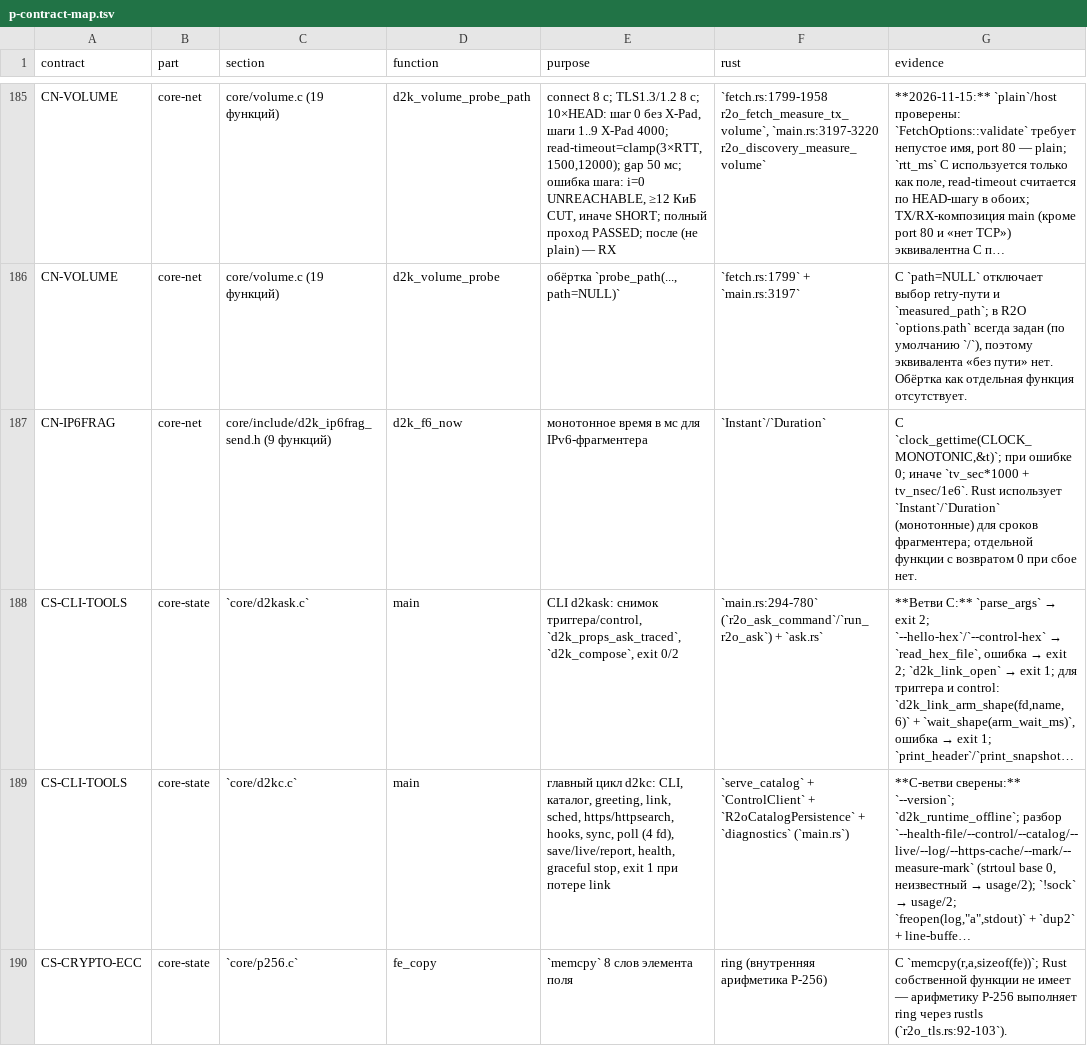
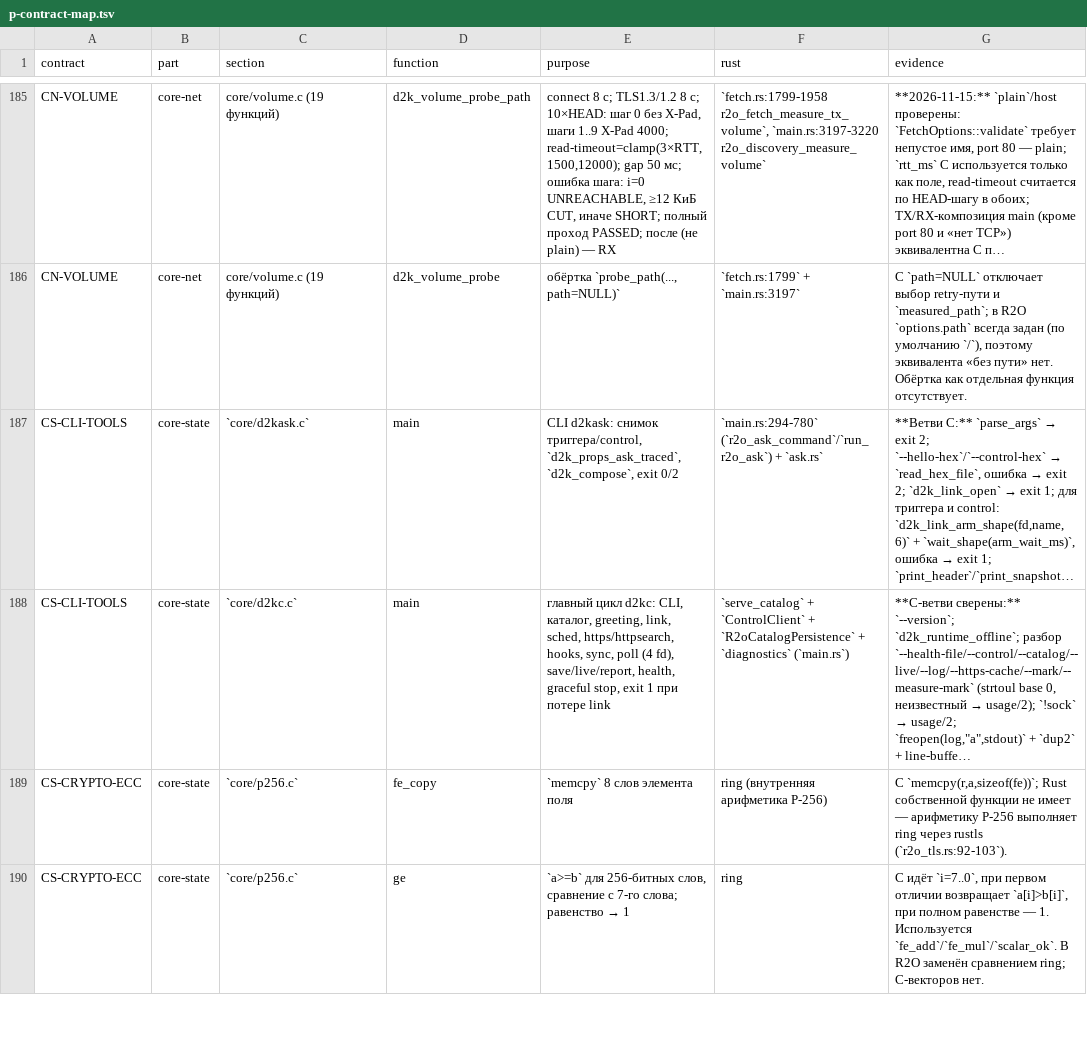
Before and after one commit to t0fox/r2o, a TSV file: docs/behavior-contracts/p-contract-map.tsv, drawn as a sheet; only a part is shown, gaps mark what is left out; the shorter side is filled out with more unchanged rows; long unchanged cells end in …; the diff names each change by its address in the sheet, - before the commit and + after, or states it on an @@ line.

Commit message:
audit: d2k_f6_now E* — монотонный sender подтверждён differential
C `d2k_f6_now` — `clock_gettime(CLOCK_MONOTONIC)` в мс. Rust не имеет
отдельной функции: production `R2oIp6FragSender` использует `Instant`
для тех же сроков (кеш fd/mark/src/dst 1 с, neighbor-deadline 200 мс),
и это покрыто C/Rust differential
`scripts/test-datapath-ip6frag-sender-state-differential.sh` PASS:
init/close идемпотентны, send-after-close даёт ENETUNREACH, fd=-1.

Ограничение: ветка «сбой clock_gettime → 0» не воспроизводится, потому
что `Instant` не возвращает ошибку.

CN-IP6FRAG закрыт (1 P -> 0 P); общий счёт аудита —
E 1589 / P 393 -> E 1590 / P 392, контрактов 29 -> 28.

Проверено:
- test-datapath-ip6frag-sender-state-differential.sh PASS;
- python3 scripts/audit/render_audit.py и group_behavior_contracts.py PASS.

```diff
--- a/docs/behavior-contracts/p-contract-map.tsv
+++ b/docs/behavior-contracts/p-contract-map.tsv
-row 187: CN-IP6FRAG | core-net | core/include/d2k_ip6frag_send.h (9 функций) | d2k_f6_now | монотонное время в мс для IPv6-фрагментера | `Instant`/`Duration` | C `clock_gettime(CLOCK_MONOTONIC,&t)`; при ошибке 0; иначе `tv_sec*1000 + tv_nsec/1e6`. Rust использует `Instant`/`Duration` (монотонные) для сроков фрагментера; отдельной функции с возвратом 0 при сбое нет.
```
Also changed, not shown: 5 other files.
